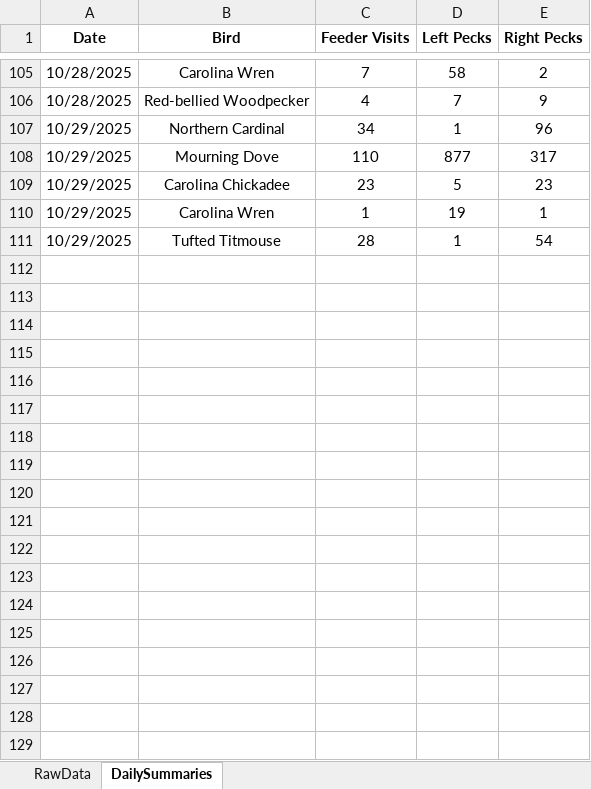
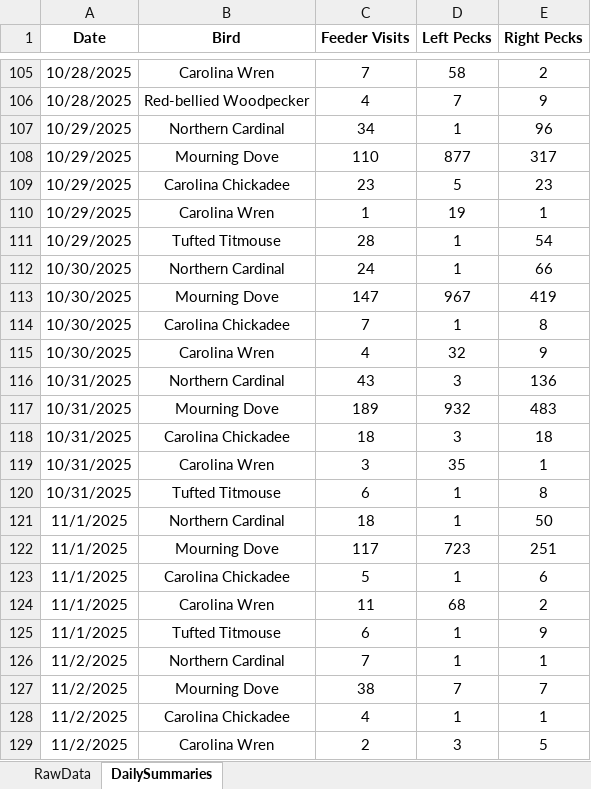
Before and after one commit to david-j-cox/backyard-ecology, an Excel workbook: data/multi_site_data.xlsx, sheet DailySummaries, drawn as a sheet; only a part is shown, gaps mark what is left out; values as stored, in another font and other column widths than the file's, no borders; the diff names each change by its address in the sheet, - before the commit and + after, or states it on an @@ line.

```diff
--- a/data/multi_site_data.xlsx (sheet DailySummaries)
+++ b/data/multi_site_data.xlsx (sheet DailySummaries)
+row 112: 10/30/2025 | Northern Cardinal | 24 | 1 | 66
+row 113: 10/30/2025 | Mourning Dove | 147 | 967 | 419
+row 114: 10/30/2025 | Carolina Chickadee | 7 | 1 | 8
+row 115: 10/30/2025 | Carolina Wren | 4 | 32 | 9
+row 116: 10/31/2025 | Northern Cardinal | 43 | 3 | 136
+row 117: 10/31/2025 | Mourning Dove | 189 | 932 | 483
+row 118: 10/31/2025 | Carolina Chickadee | 18 | 3 | 18
+row 119: 10/31/2025 | Carolina Wren | 3 | 35 | 1
+row 120: 10/31/2025 | Tufted Titmouse | 6 | 1 | 8
+row 121: 11/1/2025 | Northern Cardinal | 18 | 1 | 50
+row 122: 11/1/2025 | Mourning Dove | 117 | 723 | 251
+row 123: 11/1/2025 | Carolina Chickadee | 5 | 1 | 6
+row 124: 11/1/2025 | Carolina Wren | 11 | 68 | 2
+row 125: 11/1/2025 | Tufted Titmouse | 6 | 1 | 9
+row 126: 11/2/2025 | Northern Cardinal | 7 | 1 | 1
+row 127: 11/2/2025 | Mourning Dove | 38 | 7 | 7
+row 128: 11/2/2025 | Carolina Chickadee | 4 | 1 | 1
+row 129: 11/2/2025 | Carolina Wren | 2 | 3 | 5
```
Also changed, not shown: sheet RawData, 11 other files.
